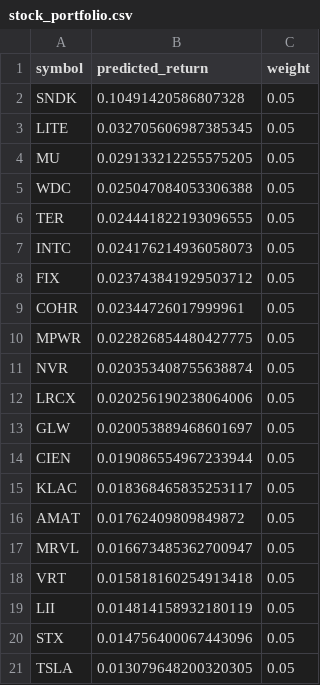
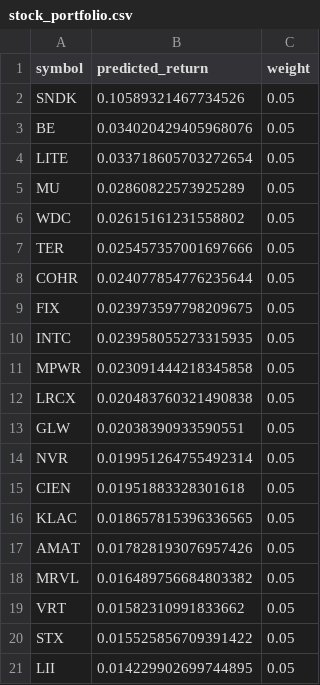
Before and after one commit to alex-sy-tang/ML_Portfolio, a CSV file: data/processed/stock_portfolio.csv, drawn as a sheet.

```diff
--- a/data/processed/stock_portfolio.csv
+++ b/data/processed/stock_portfolio.csv
@@ -1,21 +1,21 @@
 symbol,predicted_return,weight
-SNDK,0.10491420586807328,0.05
-LITE,0.032705606987385345,0.05
-MU,0.029133212255575205,0.05
-WDC,0.025047084053306388,0.05
-TER,0.024441822193096555,0.05
-INTC,0.024176214936058073,0.05
-FIX,0.023743841929503712,0.05
-COHR,0.02344726017999961,0.05
-MPWR,0.022826854480427775,0.05
-NVR,0.020353408755638874,0.05
-LRCX,0.020256190238064006,0.05
-GLW,0.020053889468601697,0.05
-CIEN,0.019086554967233944,0.05
-KLAC,0.018368465835253117,0.05
-AMAT,0.01762409809849872,0.05
-MRVL,0.016673485362700947,0.05
-VRT,0.015818160254913418,0.05
-LII,0.014814158932180119,0.05
-STX,0.014756400067443096,0.05
-TSLA,0.013079648200320305,0.05
+SNDK,0.10589321467734526,0.05
+BE,0.034020429405968076,0.05
+LITE,0.033718605703272654,0.05
+MU,0.02860822573925289,0.05
+WDC,0.02615161231558802,0.05
+TER,0.025457357001697666,0.05
+COHR,0.024077854776235644,0.05
+FIX,0.023973597798209675,0.05
+INTC,0.023958055273315935,0.05
+MPWR,0.023091444218345858,0.05
+LRCX,0.020483760321490838,0.05
+GLW,0.02038390933590551,0.05
+NVR,0.019951264755492314,0.05
+CIEN,0.01951883328301618,0.05
+KLAC,0.018657815396336565,0.05
+AMAT,0.017828193076957426,0.05
+MRVL,0.016489756684803382,0.05
+VRT,0.01582310991833662,0.05
+STX,0.015525856709391422,0.05
+LII,0.014229902699744895,0.05
```
Also changed, not shown: data/processed/weekly_portfolio.csv, data/raw/holdings.csv, 1 other file.
